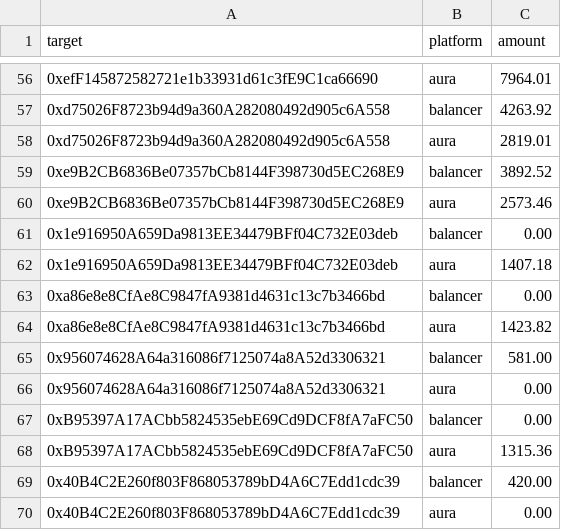
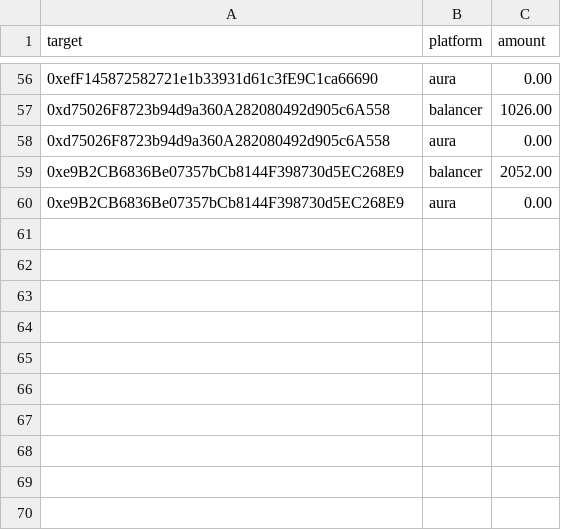
Before and after one commit to BalancerMaxis/data_automation, a CSV file: notebooks/fees_and_bribs/compare_sheet.csv, drawn as a sheet; only a part is shown, gaps mark what is left out; removed rows and columns are numbered as before the commit, all else as after; the diff covers the shown part only; the diff names each change by its address in the sheet, - before the commit and + after, or states it on an @@ line.

```diff
--- a/notebooks/fees_and_bribs/compare_sheet.csv
+++ b/notebooks/fees_and_bribs/compare_sheet.csv
-C56 (amount): 7964.01
+C56 (amount): 0.00
-C57 (amount): 4263.92
+C57 (amount): 1026.00
-C58 (amount): 2819.01
+C58 (amount): 0.00
-C59 (amount): 3892.52
+C59 (amount): 2052.00
-C60 (amount): 2573.46
+C60 (amount): 0.00
-row 61: 0x1e916950A659Da9813EE34479BFf04C732E03deb | balancer | 0.00
-row 62: 0x1e916950A659Da9813EE34479BFf04C732E03deb | aura | 1407.18
-row 63: 0xa86e8e8CfAe8C9847fA9381d4631c13c7b3466bd | balancer | 0.00
-row 64: 0xa86e8e8CfAe8C9847fA9381d4631c13c7b3466bd | aura | 1423.82
-row 65: 0x956074628A64a316086f7125074a8A52d3306321 | balancer | 581.00
-row 66: 0x956074628A64a316086f7125074a8A52d3306321 | aura | 0.00
-row 67: 0xB95397A17ACbb5824535ebE69Cd9DCF8fA7aFC50 | balancer | 0.00
-row 68: 0xB95397A17ACbb5824535ebE69Cd9DCF8fA7aFC50 | aura | 1315.36
-row 69: 0x40B4C2E260f803F868053789bD4A6C7Edd1cdc39 | balancer | 420.00
-row 70: 0x40B4C2E260f803F868053789bD4A6C7Edd1cdc39 | aura | 0.00
```
Also changed, not shown: 2 added rows, 2 removed rows and 49 edited cells elsewhere in this file, 2 other files.
